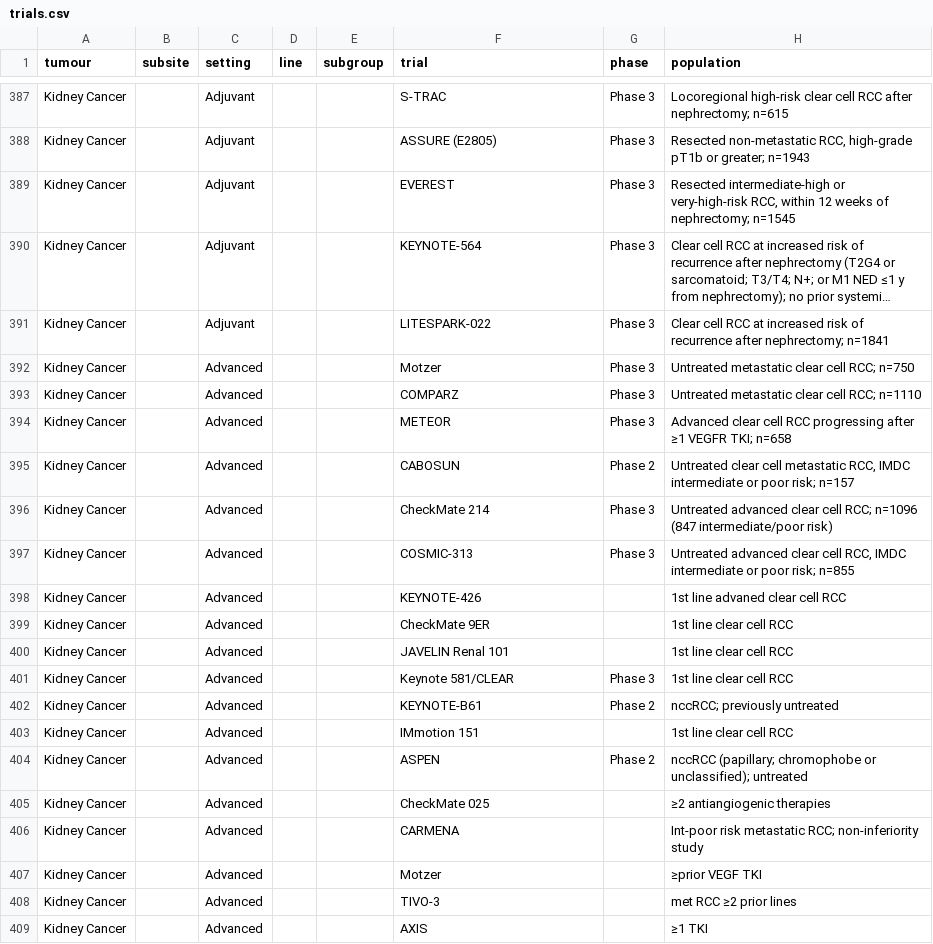
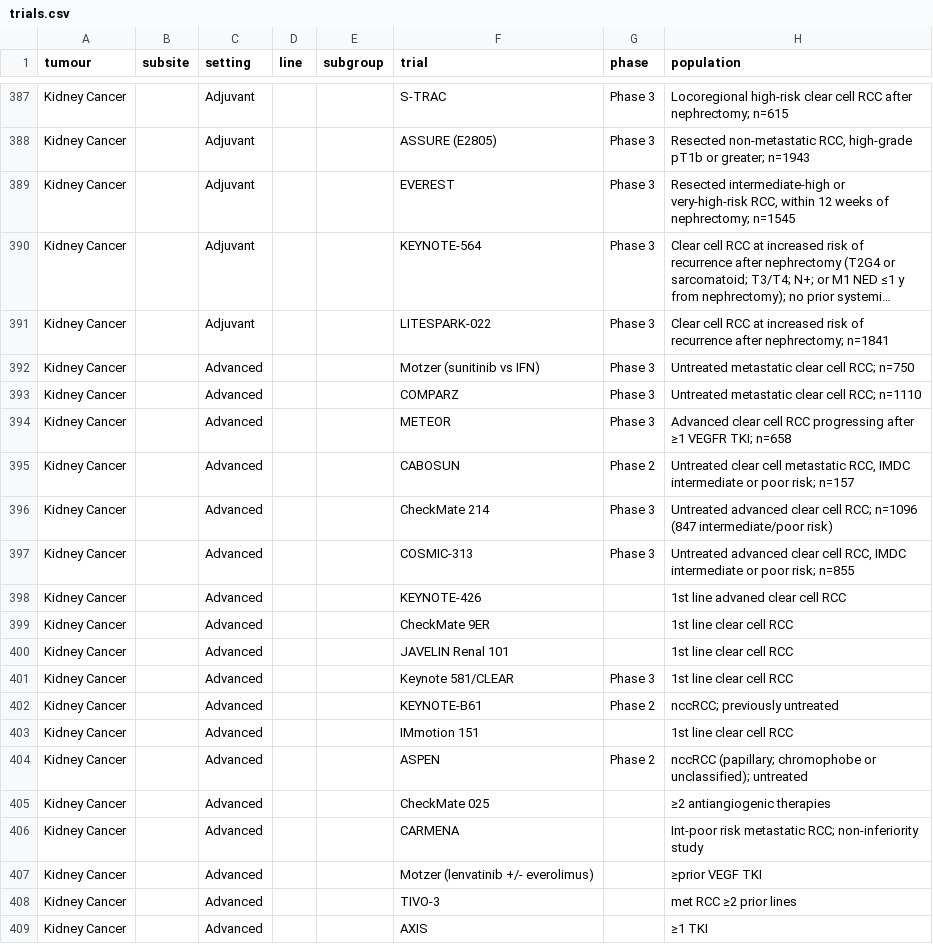
Before and after one commit to david7254672/landmark-trials, a CSV file: data/trials.csv, drawn as a sheet; only a part is shown, gaps mark what is left out; long unchanged cells end in …; the diff names each change by its address in the sheet, - before the commit and + after, or states it on an @@ line.

```diff
--- a/data/trials.csv
+++ b/data/trials.csv
-F392 (trial): Motzer
+F392 (trial): Motzer (sunitinib vs IFN)
-F407 (trial): Motzer
+F407 (trial): Motzer (lenvatinib +/- everolimus)
```
Also changed, not shown: 1 other file.
